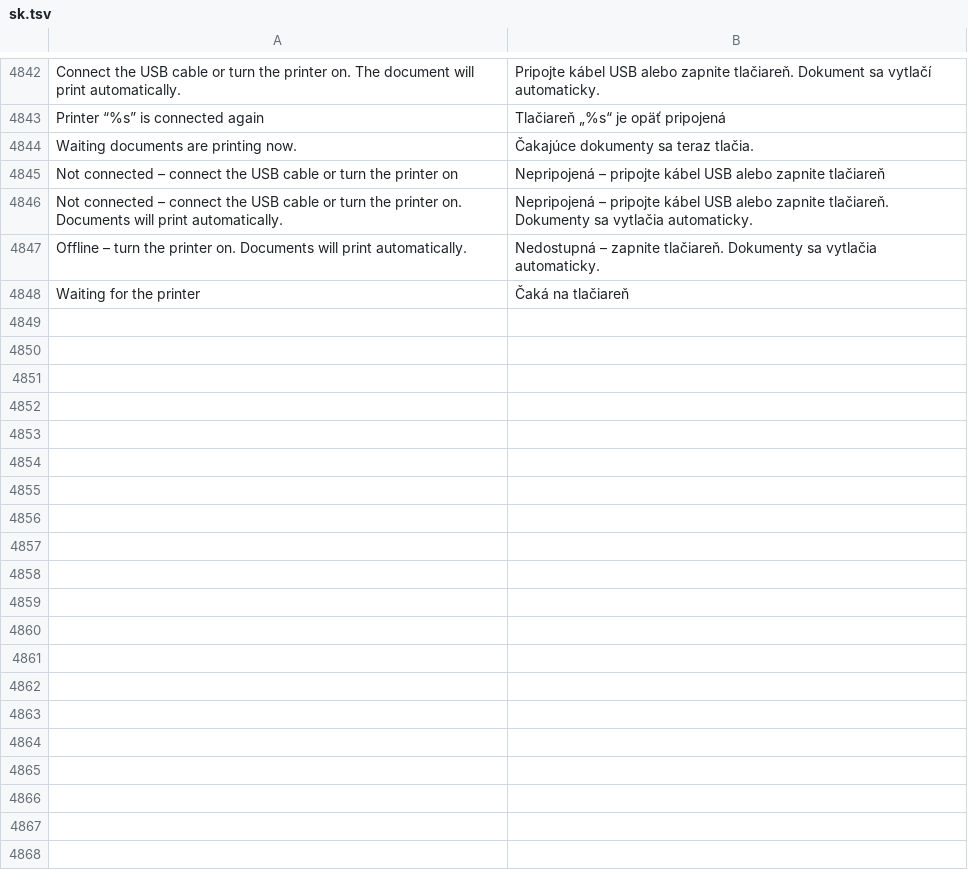
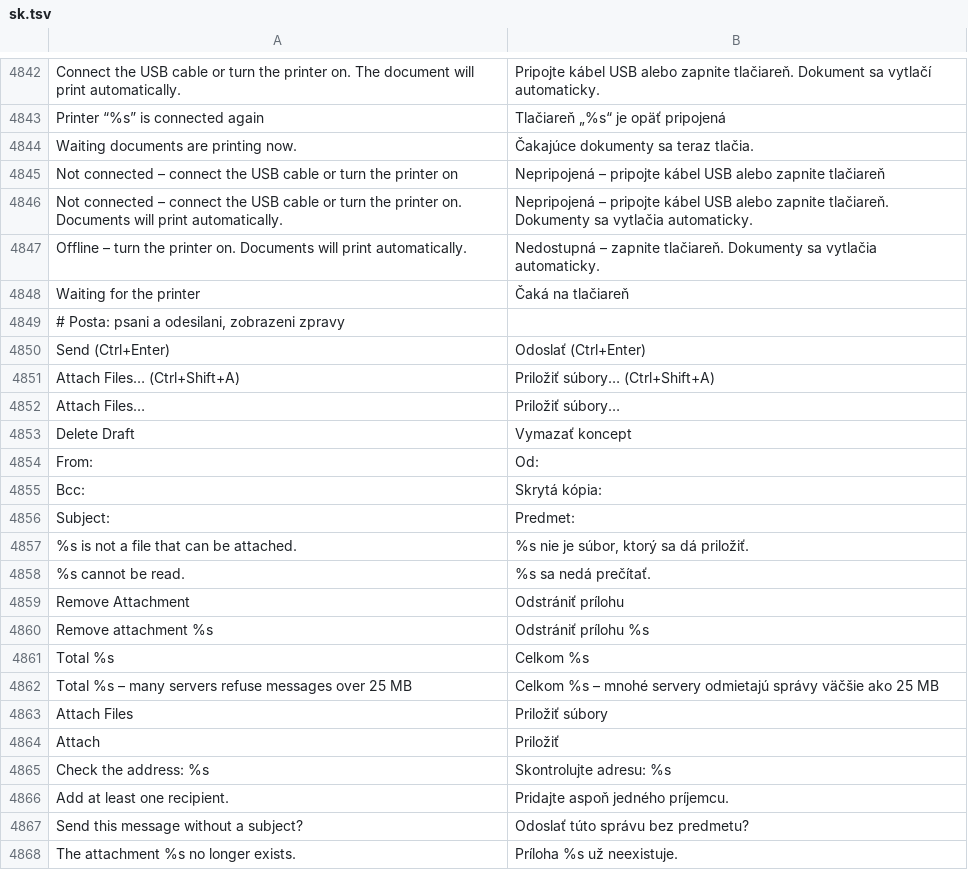
Before and after one commit to luxopes/LuxOS-Arch, a TSV file: packages/luxos-i18n/files/sk.tsv, drawn as a sheet; only a part is shown, gaps mark what is left out; the diff covers the shown part only.

```diff
--- a/packages/luxos-i18n/files/sk.tsv
+++ b/packages/luxos-i18n/files/sk.tsv
@@ -4848 +4848,21 @@ Offline – turn the printer on. Documents will print automatically.	Nedostupná
 Waiting for the printer	Čaká na tlačiareň
+# Posta: psani a odesilani, zobrazeni zpravy
+Send (Ctrl+Enter)	Odoslať (Ctrl+Enter)
+Attach Files… (Ctrl+Shift+A)	Priložiť súbory… (Ctrl+Shift+A)
+Attach Files…	Priložiť súbory…
+Delete Draft	Vymazať koncept
+From:	Od:
+Bcc:	Skrytá kópia:
+Subject:	Predmet:
+%s is not a file that can be attached.	%s nie je súbor, ktorý sa dá priložiť.
+%s cannot be read.	%s sa nedá prečítať.
+Remove Attachment	Odstrániť prílohu
+Remove attachment %s	Odstrániť prílohu %s
+Total %s	Celkom %s
+Total %s – many servers refuse messages over 25 MB	Celkom %s – mnohé servery odmietajú správy väčšie ako 25 MB
+Attach Files	Priložiť súbory
+Attach	Priložiť
+Check the address: %s	Skontrolujte adresu: %s
+Add at least one recipient.	Pridajte aspoň jedného príjemcu.
+Send this message without a subject?	Odoslať túto správu bez predmetu?
+The attachment %s no longer exists.	Príloha %s už neexistuje.
```
Also changed, not shown: 63 added rows elsewhere in this file, packages/luxos-i18n/files/cs.tsv, packages/luxos-i18n/files/it.tsv, 49 other files.
